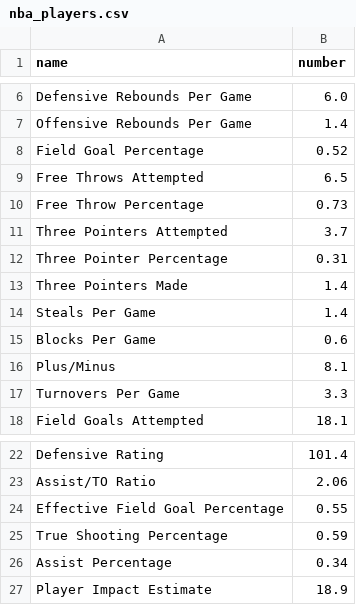
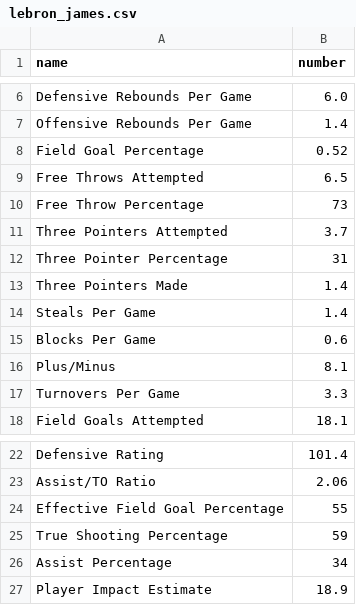
Before and after one commit to daquigley4/strengthinnumbers, a CSV file: public/data/lebron_james.csv (was public/data/nba_players.csv), drawn as a sheet; only a part is shown, gaps mark what is left out.

```diff
--- a/public/data/nba_players.csv
+++ b/public/data/lebron_james.csv
@@ -9,5 +9,5 @@
 "Free Throws Attempted",6.5
-"Free Throw Percentage",0.73
+"Free Throw Percentage",73
 "Three Pointers Attempted",3.7
-"Three Pointer Percentage",0.31
+"Three Pointer Percentage",31
 "Three Pointers Made",1.4
@@ -23,5 +23,5 @@
 "Assist/TO Ratio",2.06
-"Effective Field Goal Percentage",0.55
-"True Shooting Percentage",0.59
-"Assist Percentage",0.34
+"Effective Field Goal Percentage",55
+"True Shooting Percentage",59
+"Assist Percentage",34
 "Player Impact Estimate",18.9
```
Also changed, not shown: 3 other files.
